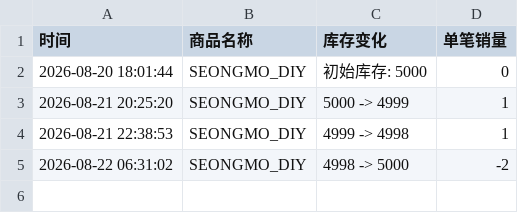
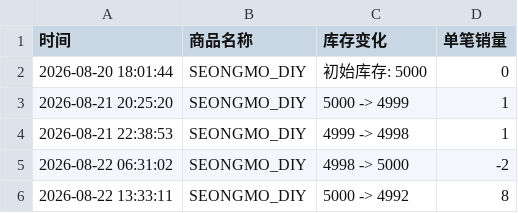
Before and after one commit to Juineii/82major_md0822, a CSV file: SEONGMO_DIY.csv, drawn as a sheet.

Commit message:
自动更新数据 2026-08-22 13:33:59

```diff
--- a/SEONGMO_DIY.csv
+++ b/SEONGMO_DIY.csv
@@ -5 +5,2 @@
 2026-08-22 06:31:02,SEONGMO_DIY,4998 -> 5000,-2
+2026-08-22 13:33:11,SEONGMO_DIY,5000 -> 4992,8
```
